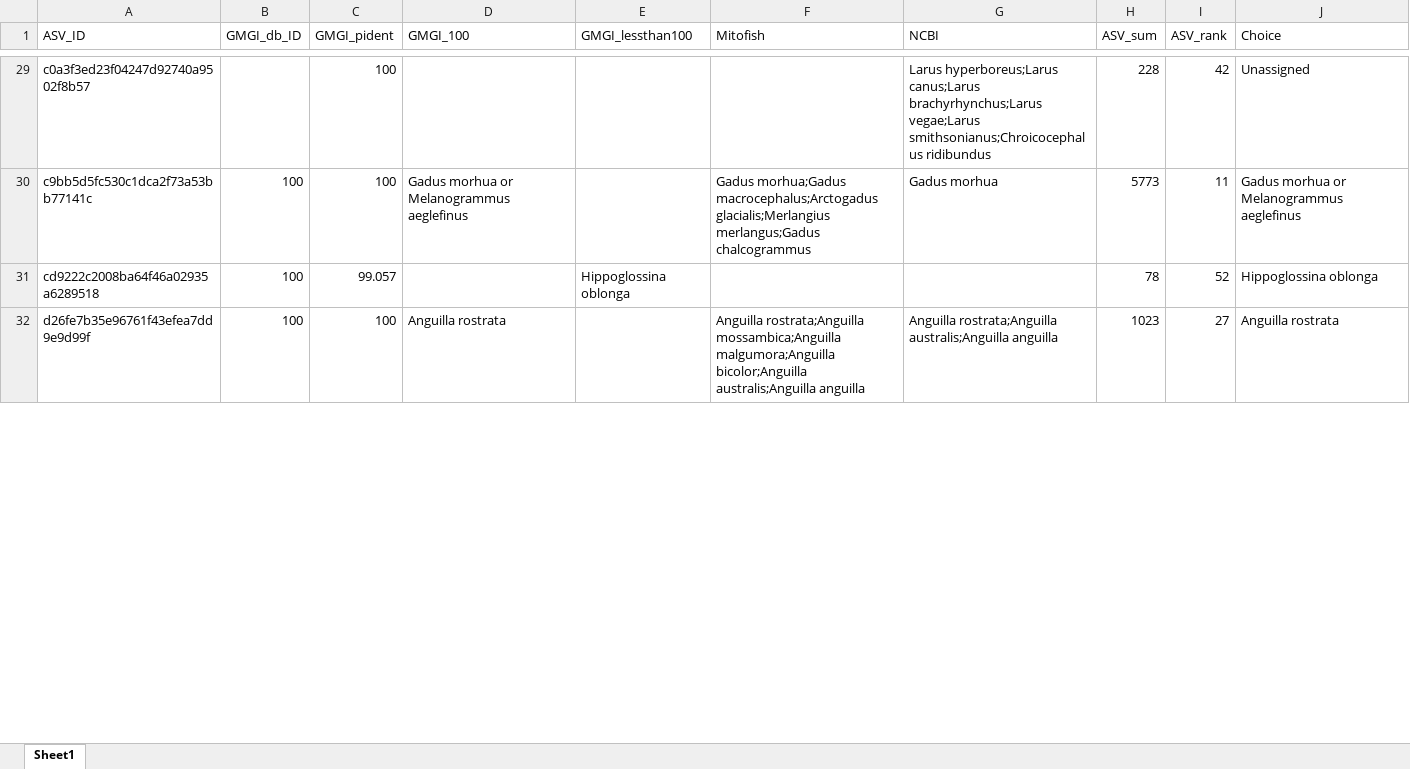
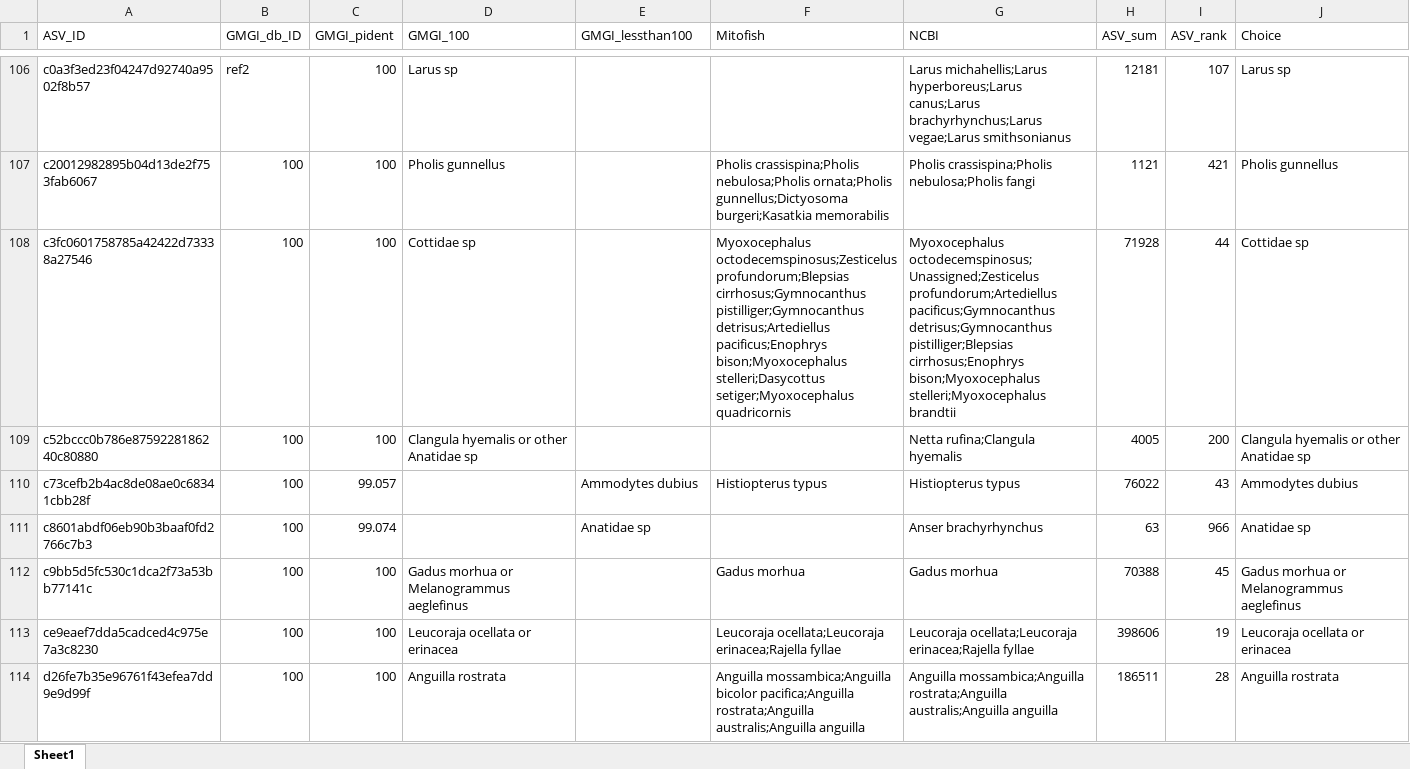
Before and after one commit to GMGI-Fisheries/resources, an Excel workbook: docs/eDNA/example_output/Taxonomic_assignments/SampleReport_taxonomic_ID_edited.xlsx, sheet Sheet1, drawn as a sheet; only a part is shown, gaps mark what is left out; values as stored, in another font and other column widths than the file's, no cell formats; removed rows and columns are numbered as before the commit, all else as after; the diff covers the shown part only; the diff names each change by its address in the sheet, - before the commit and + after, or states it on an @@ line.

```diff
--- a/docs/eDNA/example_output/Taxonomic_assignments/SampleReport_taxonomic_ID_edited.xlsx (sheet Sheet1)
+++ b/docs/eDNA/example_output/Taxonomic_assignments/SampleReport_taxonomic_ID_edited.xlsx (sheet Sheet1)
-B106 (GMGI_db_ID): (empty)
+B106 (GMGI_db_ID): ref2
-D106 (GMGI_100): (empty)
+D106 (GMGI_100): Larus sp
-G106 (NCBI): Larus hyperboreus;Larus canus;Larus brachyrhynchus;Larus vegae;Larus smithsonianus;Chroicocephalus ridibundus
+G106 (NCBI): Larus michahellis;Larus hyperboreus;Larus canus;Larus brachyrhynchus;Larus vegae;Larus smithsonianus
-H106 (ASV_sum): 228
+H106 (ASV_sum): 12181
-I106 (ASV_rank): 42
+I106 (ASV_rank): 107
-J106 (Choice): Unassigned
+J106 (Choice): Larus sp
+row 107: c20012982895b04d13de2f753fab6067 | 100 | 100 | Pholis gunnellus |  | Pholis crassispina;Pholis nebulosa;Pholis ornata;Pholis gunnellus;Dictyosoma burgeri;Kasatkia memorabilis | Pholis crassispina;Pholis nebulosa;Pholis fangi | 1121 | 421 | Pholis gunnellus
+row 108: c3fc0601758785a42422d73338a27546 | 100 | 100 | Cottidae sp |  | Myoxocephalus octodecemspinosus;Zesticelus profundorum;Blepsias cirrhosus;Gymnocanthus pistilliger;Gymnocanthus detrisus;Artediellus pacificus;Enophrys bison;Myoxocephalus stelleri;Dasycottus setiger;Myoxocephalus quadricornis | Myoxocephalus octodecemspinosus;Unassigned;Zesticelus profundorum;Artediellus pacificus;Gymnocanthus detrisus;Gymnocanthus pistilliger;Blepsias cirrhosus;Enophrys bison;Myoxocephalus stelleri;Myoxocephalus brandtii | 71928 | 44 | Cottidae sp
+row 109: c52bccc0b786e8759228186240c80880 | 100 | 100 | Clangula hyemalis or other Anatidae sp |  |  | Netta rufina;Clangula hyemalis | 4005 | 200 | Clangula hyemalis or other Anatidae sp
+row 110: c73cefb2b4ac8de08ae0c68341cbb28f | 100 | 99.057 |  | Ammodytes dubius | Histiopterus typus | Histiopterus typus | 76022 | 43 | Ammodytes dubius
+row 111: c8601abdf06eb90b3baaf0fd2766c7b3 | 100 | 99.074 |  | Anatidae sp |  | Anser brachyrhynchus | 63 | 966 | Anatidae sp
-F112 (Mitofish): Gadus morhua;Gadus macrocephalus;Arctogadus glacialis;Merlangius merlangus;Gadus chalcogrammus
+F112 (Mitofish): Gadus morhua
-H112 (ASV_sum): 5773
+H112 (ASV_sum): 70388
-I112 (ASV_rank): 11
+I112 (ASV_rank): 45
-row 31: cd9222c2008ba64f46a02935a6289518 | 100 | 99.057 |  | Hippoglossina oblonga |  |  | 78 | 52 | Hippoglossina oblonga
+row 113: ce9eaef7dda5cadced4c975e7a3c8230 | 100 | 100 | Leucoraja ocellata or erinacea |  | Leucoraja ocellata;Leucoraja erinacea;Rajella fyllae | Leucoraja ocellata;Leucoraja erinacea;Rajella fyllae | 398606 | 19 | Leucoraja ocellata or erinacea
-F114 (Mitofish): Anguilla rostrata;Anguilla mossambica;Anguilla malgumora;Anguilla bicolor;Anguilla australis;Anguilla anguilla
+F114 (Mitofish): Anguilla mossambica;Anguilla bicolor pacifica;Anguilla rostrata;Anguilla australis;Anguilla anguilla
-G114 (NCBI): Anguilla rostrata;Anguilla australis;Anguilla…
+G114 (NCBI): Anguilla mossambica;Anguilla rostrata;Anguilla australis;Anguilla…
-H114 (ASV_sum): 1023
+H114 (ASV_sum): 186511
-I114 (ASV_rank): 27
+I114 (ASV_rank): 28
```
Also changed, not shown: 130 added rows, 13 removed rows and 58 edited cells elsewhere in this sheet, cell formats, formulas that keep their value, docs/eDNA/example_output/ASV_breakdown.xlsx, docs/eDNA/example_output/Results_rawreads_long.xlsx, 46 other files.
